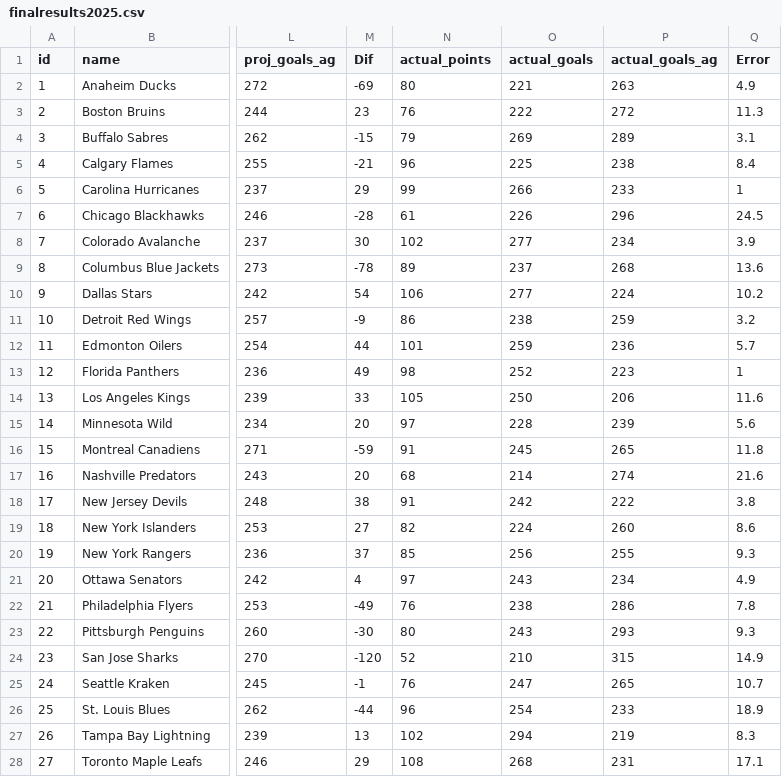
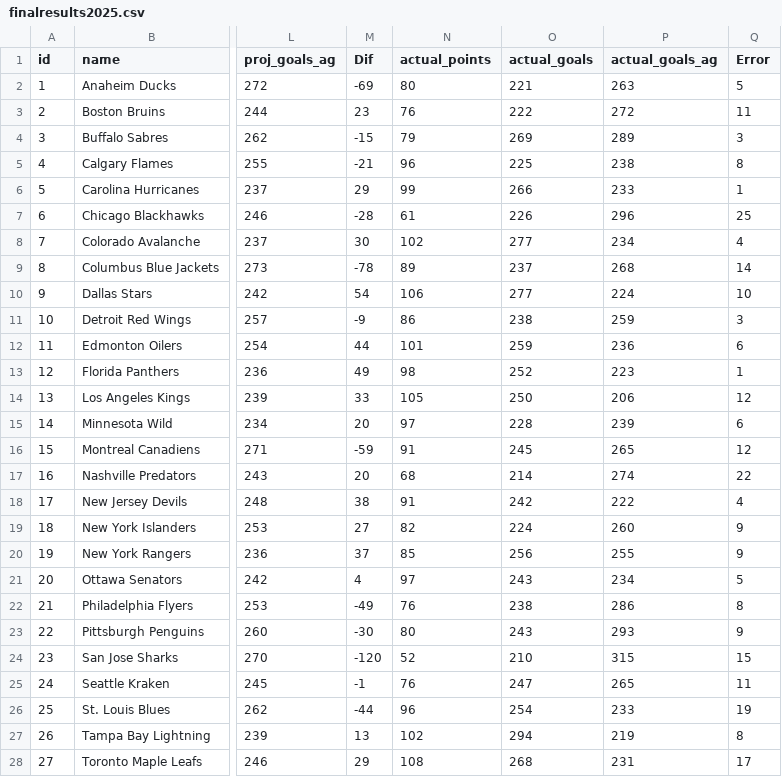
Before and after one commit to stevenpfaff/NHL-Projections-React, a CSV file: public/finalresults2025.csv, drawn as a sheet; only a part is shown, gaps mark what is left out; the diff covers the shown part only; the diff names each change by its address in the sheet, - before the commit and + after, or states it on an @@ line.

Commit message:
final results update

```diff
--- a/public/finalresults2025.csv
+++ b/public/finalresults2025.csv
-Q2 (Error): 4.9
+Q2 (Error): 5
-Q3 (Error): 11.3
+Q3 (Error): 11
-Q4 (Error): 3.1
+Q4 (Error): 3
-Q5 (Error): 8.4
+Q5 (Error): 8
-Q7 (Error): 24.5
+Q7 (Error): 25
-Q8 (Error): 3.9
+Q8 (Error): 4
-Q9 (Error): 13.6
+Q9 (Error): 14
-Q10 (Error): 10.2
+Q10 (Error): 10
-Q11 (Error): 3.2
+Q11 (Error): 3
-Q12 (Error): 5.7
+Q12 (Error): 6
-Q14 (Error): 11.6
+Q14 (Error): 12
-Q15 (Error): 5.6
+Q15 (Error): 6
-Q16 (Error): 11.8
+Q16 (Error): 12
-Q17 (Error): 21.6
+Q17 (Error): 22
-Q18 (Error): 3.8
+Q18 (Error): 4
-Q19 (Error): 8.6
+Q19 (Error): 9
-Q20 (Error): 9.3
+Q20 (Error): 9
-Q21 (Error): 4.9
+Q21 (Error): 5
-Q22 (Error): 7.8
+Q22 (Error): 8
-Q23 (Error): 9.3
+Q23 (Error): 9
-Q24 (Error): 14.9
+Q24 (Error): 15
-Q25 (Error): 10.7
+Q25 (Error): 11
-Q26 (Error): 18.9
+Q26 (Error): 19
-Q27 (Error): 8.3
+Q27 (Error): 8
-Q28 (Error): 17.1
+Q28 (Error): 17
```
Also changed, not shown: 1 removed row and 5 edited cells elsewhere in this file, public/finalresults2026.csv, 3 other files.
